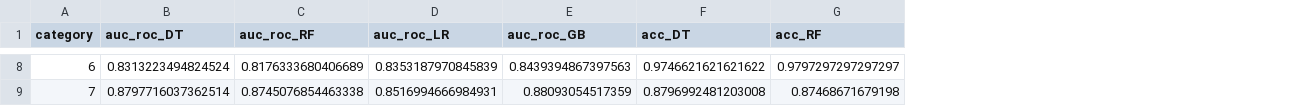
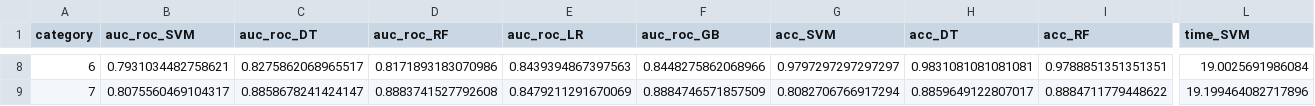
Before and after one commit to ghorbani-mohammad/spark-bank-fraud-detection, a CSV file: results.csv, drawn as a sheet; only a part is shown, gaps mark what is left out; addresses are those after the commit; the diff covers the shown part only; the diff names each change by its address in the sheet, - before the commit and + after, or states it on an @@ line.

```diff
--- a/results.csv
+++ b/results.csv
+column B (auc_roc_SVM), rows 8-9: 0.7931034482758621 | 0.8075560469104317
+column G (acc_SVM), rows 8-9: 0.9797297297297297 | 0.8082706766917294
+column L (time_SVM), rows 8-9: 19.0025691986084 | 19.199464082717896
-C8 (auc_roc_DT): 0.8313223494824524
+C8 (auc_roc_DT): 0.8275862068965517
-D8 (auc_roc_RF): 0.8176333680406689
+D8 (auc_roc_RF): 0.8171893183070986
-E8 (auc_roc_LR): 0.8353187970845839
+E8 (auc_roc_LR): 0.8439394867397563
-F8 (auc_roc_GB): 0.8439394867397563
+F8 (auc_roc_GB): 0.8448275862068966
-H8 (acc_DT): 0.9746621621621622
+H8 (acc_DT): 0.9831081081081081
-I8 (acc_RF): 0.9797297297297297
+I8 (acc_RF): 0.9788851351351351
-C9 (auc_roc_DT): 0.8797716037362514
+C9 (auc_roc_DT): 0.8858678241424147
-D9 (auc_roc_RF): 0.8745076854463338
+D9 (auc_roc_RF): 0.8883741527792608
-E9 (auc_roc_LR): 0.8516994666984931
+E9 (auc_roc_LR): 0.8479211291670069
-F9 (auc_roc_GB): 0.88093054517359
+F9 (auc_roc_GB): 0.8884746571857509
-H9 (acc_DT): 0.8796992481203008
+H9 (acc_DT): 0.8859649122807017
-I9 (acc_RF): 0.87468671679198
+I9 (acc_RF): 0.8884711779448622
```
Also changed, not shown: 125 edited cells elsewhere in this file, 1 other file.
